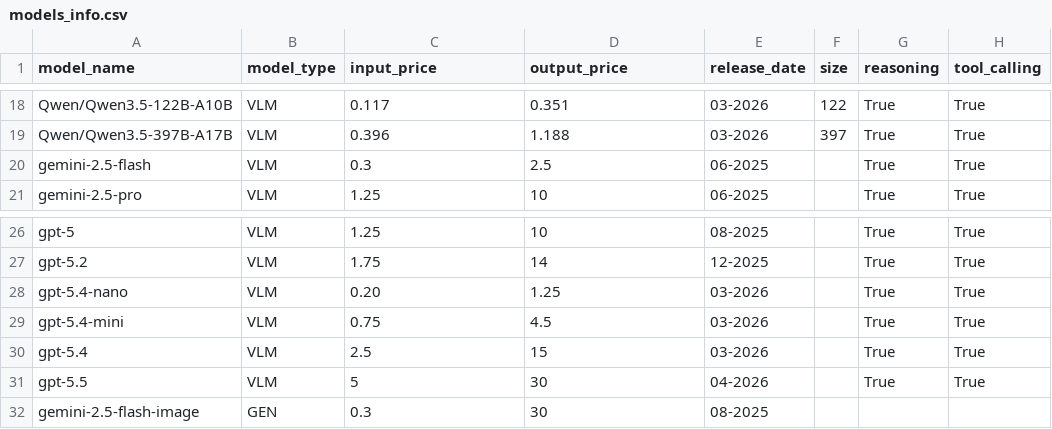
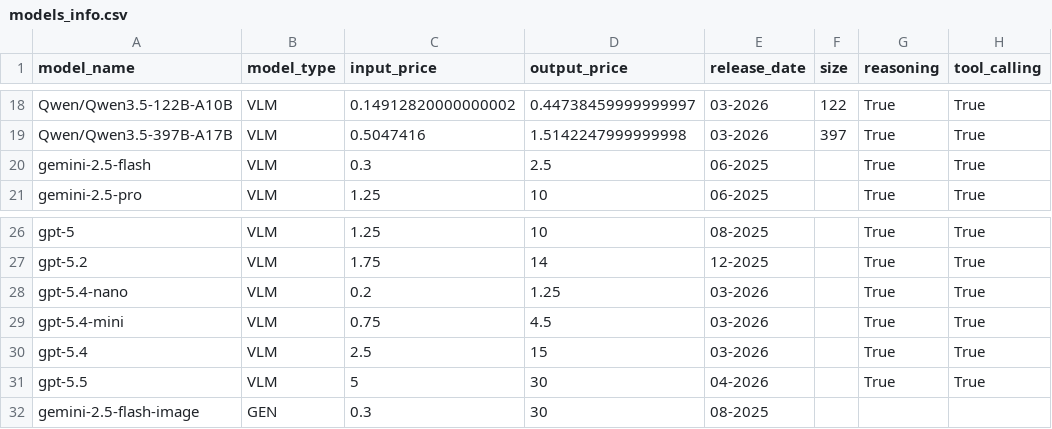
Before and after one commit to matteosantelmo/reasoning-blind-spots, a CSV file: data/models_info.csv, drawn as a sheet; only a part is shown, gaps mark what is left out; the diff covers the shown part only; the diff names each change by its address in the sheet, - before the commit and + after, or states it on an @@ line.

Commit message:
Converted price, updated results, removed one question from dataset, updated notebooks.

```diff
--- a/data/models_info.csv
+++ b/data/models_info.csv
-C18 (input_price): 0.117
+C18 (input_price): 0.14912820000000002
-D18 (output_price): 0.351
+D18 (output_price): 0.44738459999999997
-C19 (input_price): 0.396
+C19 (input_price): 0.5047416
-D19 (output_price): 1.188
+D19 (output_price): 1.5142247999999998
-C28 (input_price): 0.20
+C28 (input_price): 0.2
```
Also changed, not shown: 32 edited cells elsewhere in this file, 6 other files.
